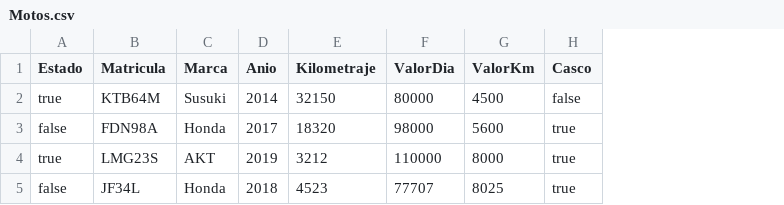
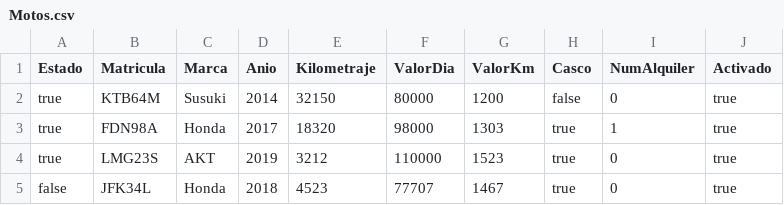
Before and after one commit to sparral/alquilervehiculos, a CSV file: src/Motos.csv, drawn as a sheet; the diff names each change by its address in the sheet, - before the commit and + after, or states it on an @@ line.

```diff
--- a/src/Motos.csv
+++ b/src/Motos.csv
+column I (NumAlquiler), rows 2-5: 0 | 1 | 0 | 0
+column J (Activado), rows 2-5: all true
-G2 (ValorKm): 4500
+G2 (ValorKm): 1200
-A3 (Estado): false
+A3 (Estado): true
-G3 (ValorKm): 5600
+G3 (ValorKm): 1303
-G4 (ValorKm): 8000
+G4 (ValorKm): 1523
-B5 (Matricula): JF34L
+B5 (Matricula): JFK34L
-G5 (ValorKm): 8025
+G5 (ValorKm): 1467
```
Also changed, not shown: src/Autos.csv, src/Clientes.csv, 43 other files.
